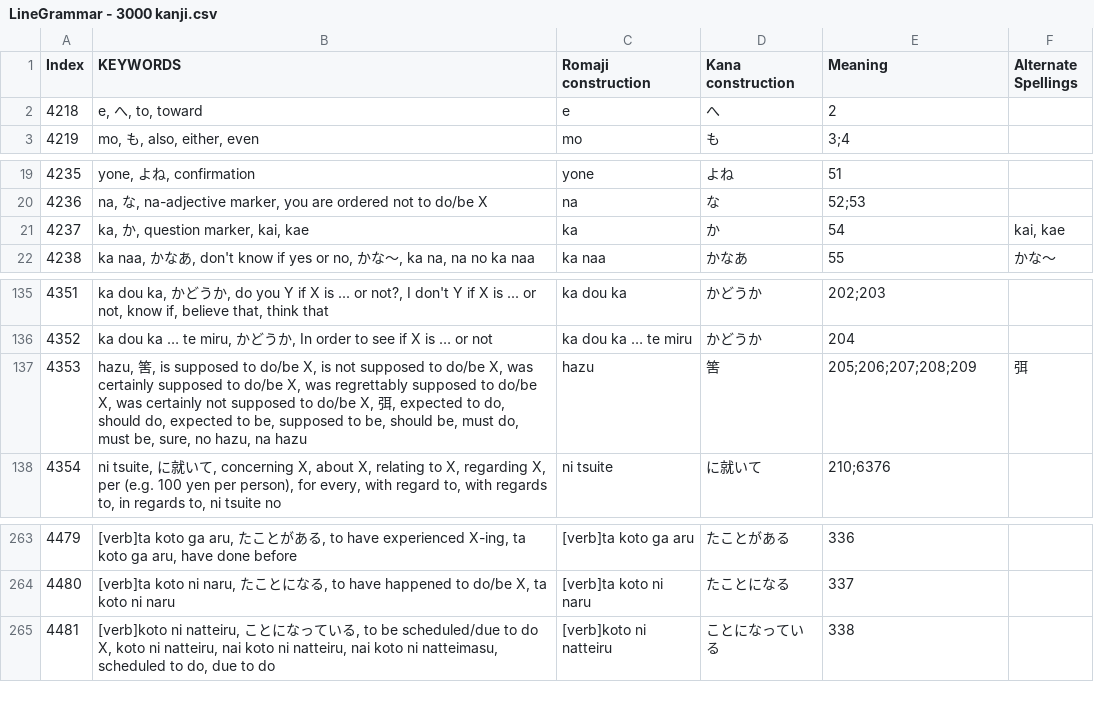
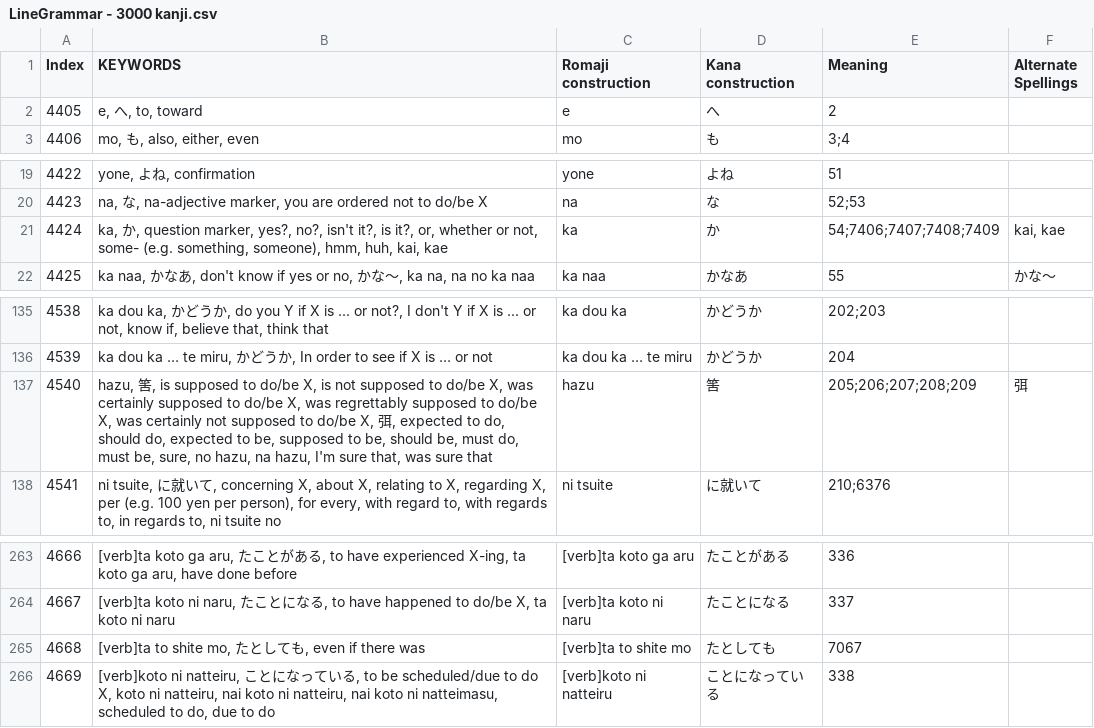
Before and after one commit to blarom/JapaneseToolbox, a CSV file: app/src/main/assets/LineGrammar - 3000 kanji.csv, drawn as a sheet; only a part is shown, gaps mark what is left out; the diff names each change by its address in the sheet, - before the commit and + after, or states it on an @@ line.

```diff
--- a/app/src/main/assets/LineGrammar - 3000 kanji.csv
+++ b/app/src/main/assets/LineGrammar - 3000 kanji.csv
@@ column A (Index) renumbered from row 2 down @@
-B21 (KEYWORDS): …question marker, kai, kae
+B21 (KEYWORDS): …question marker, yes?, no?, isn't it?, is it?, or, whether or not, some- (e.g. something, someone), hmm, huh, kai, kae
-E21 (Meaning): 54
+E21 (Meaning): 54;7406;7407;7408;7409
-B137 (KEYWORDS): …hazu, na hazu
+B137 (KEYWORDS): …hazu, na hazu, I'm sure that, was sure that
+row 265: 4668 | [verb]ta to shite mo, たとしても, even if there was | [verb]ta to shite mo | たとしても | 7067
```
Also changed, not shown: app/src/main/assets/LineVerbs - 3000 kanji.csv, app/src/main/assets/LineVerbsForGrammar - 3000 kanji.csv, 13 other files.
